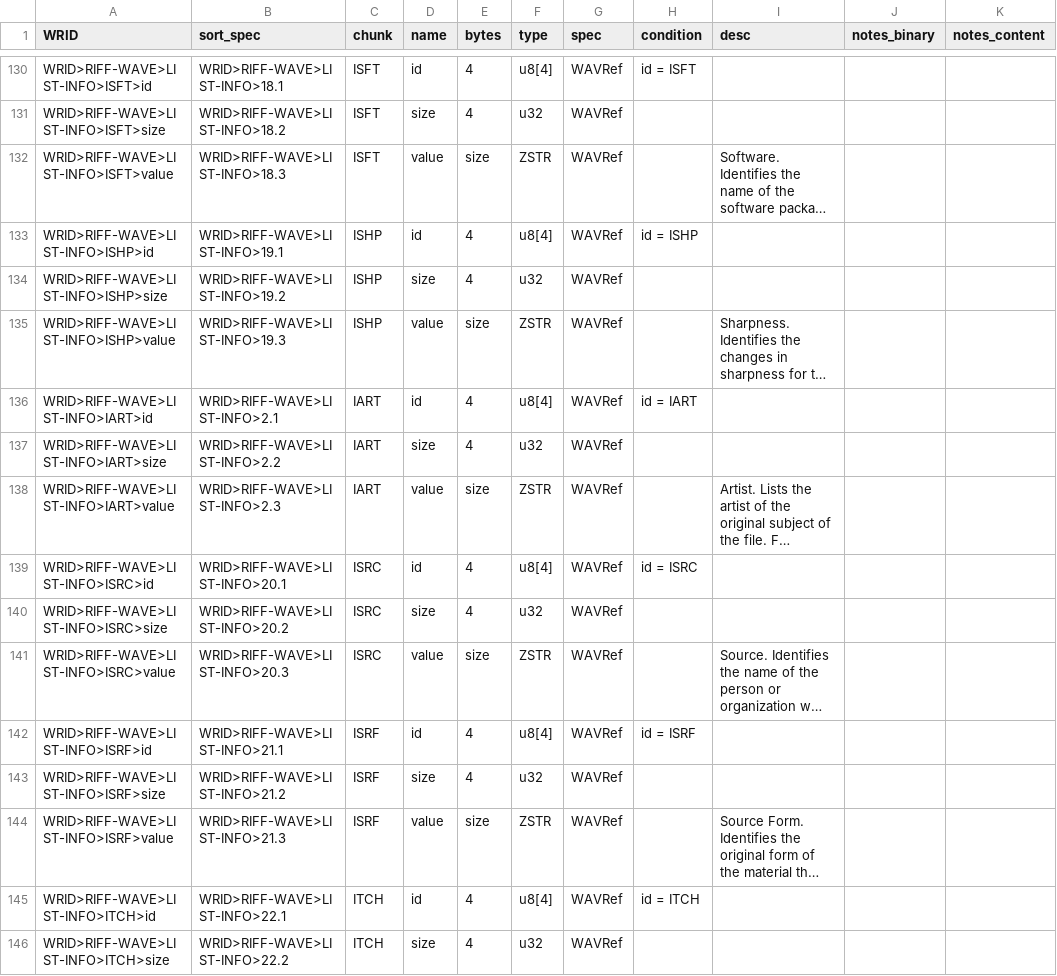
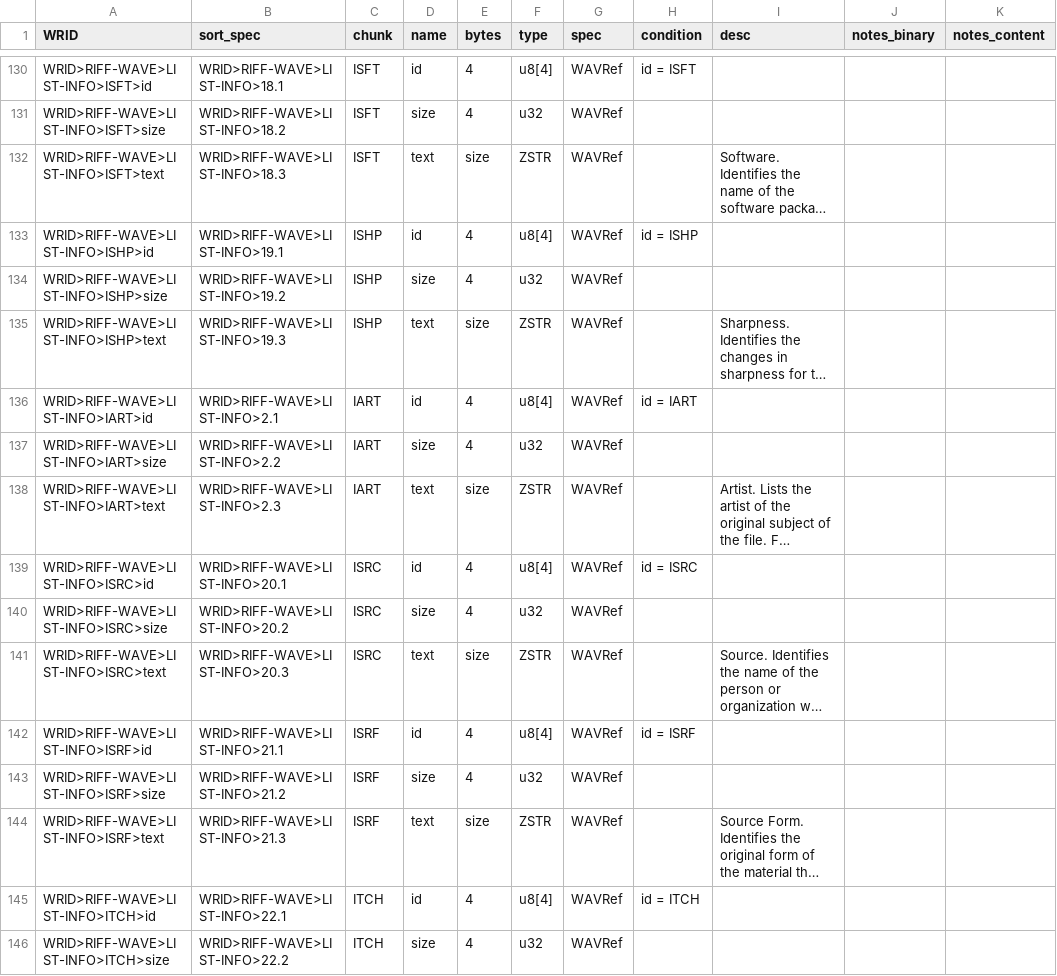
Before and after one commit to briandorsey/wavref, a CSV file: static/data/wrid_data.csv, drawn as a sheet; only a part is shown, gaps mark what is left out; long unchanged cells end in …; the diff covers the shown part only; the diff names each change by its address in the sheet, - before the commit and + after, or states it on an @@ line.

Commit message:
rename info .value -> .text

```diff
--- a/static/data/wrid_data.csv
+++ b/static/data/wrid_data.csv
-A132 (WRID): WRID>RIFF-WAVE>LIST-INFO>ISFT>value
+A132 (WRID): WRID>RIFF-WAVE>LIST-INFO>ISFT>text
-D132 (name): value
+D132 (name): text
-A135 (WRID): WRID>RIFF-WAVE>LIST-INFO>ISHP>value
+A135 (WRID): WRID>RIFF-WAVE>LIST-INFO>ISHP>text
-D135 (name): value
+D135 (name): text
-A138 (WRID): WRID>RIFF-WAVE>LIST-INFO>IART>value
+A138 (WRID): WRID>RIFF-WAVE>LIST-INFO>IART>text
-D138 (name): value
+D138 (name): text
-A141 (WRID): WRID>RIFF-WAVE>LIST-INFO>ISRC>value
+A141 (WRID): WRID>RIFF-WAVE>LIST-INFO>ISRC>text
-D141 (name): value
+D141 (name): text
-A144 (WRID): WRID>RIFF-WAVE>LIST-INFO>ISRF>value
+A144 (WRID): WRID>RIFF-WAVE>LIST-INFO>ISRF>text
-D144 (name): value
+D144 (name): text
```
Also changed, not shown: 90 edited cells elsewhere in this file, 4 other files.
